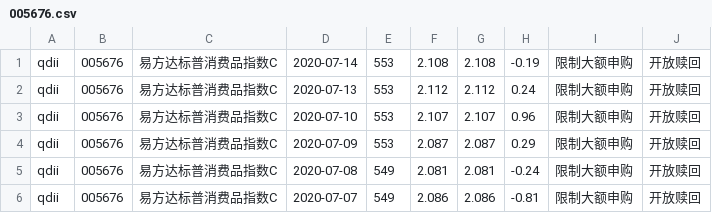
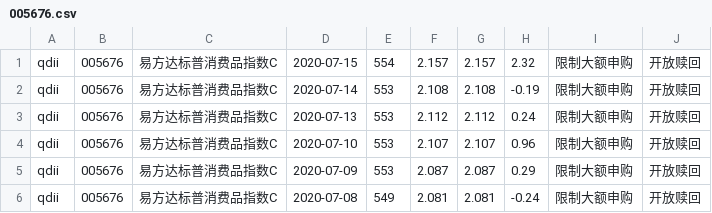
Before and after one commit to imgaara/invest, a CSV file: fund/navs/005676.csv, drawn as a sheet; only a part is shown; the shorter side is filled out with more unchanged rows.

```diff
--- a/fund/navs/005676.csv
+++ b/fund/navs/005676.csv
@@ -1 +1,2 @@
+qdii,005676,易方达标普消费品指数C,2020-07-15,554,2.157,2.157,2.32,限制大额申购,开放赎回,
 qdii,005676,易方达标普消费品指数C,2020-07-14,553,2.108,2.108,-0.19,限制大额申购,开放赎回,
```
Also changed, not shown: fund/navs/007230.csv, fund/navs/118002.csv, 46 other files.
